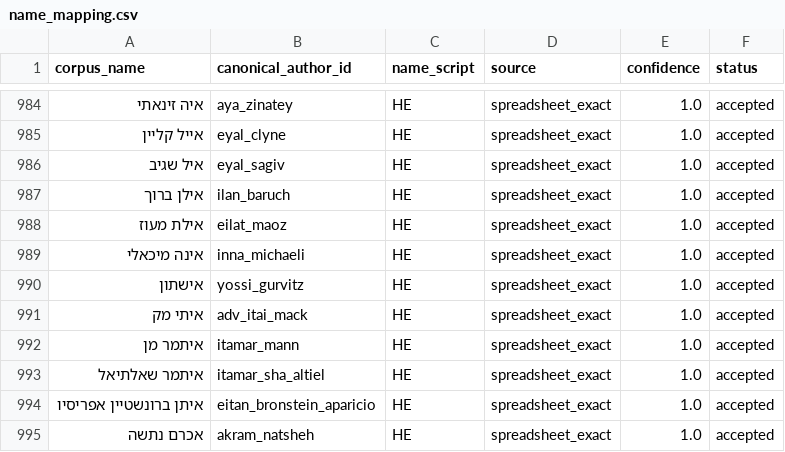
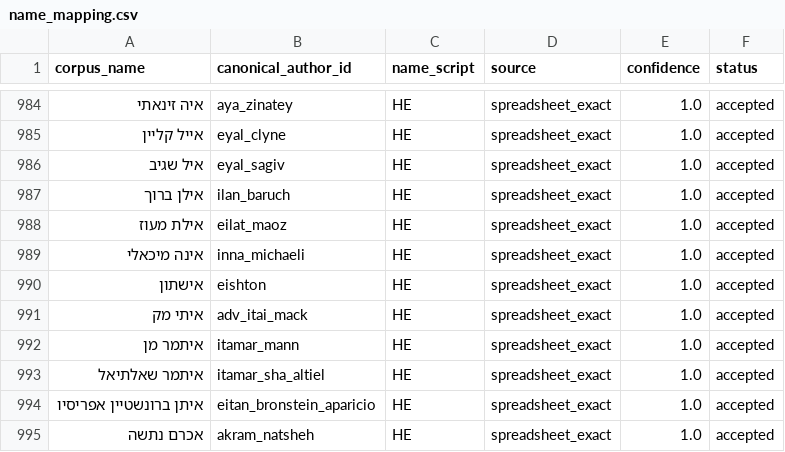
Before and after one commit to sinairusinek/972-LocalCall, a CSV file: streamlit_app/data/name_mapping.csv, drawn as a sheet; only a part is shown, gaps mark what is left out; the diff names each change by its address in the sheet, - before the commit and + after, or states it on an @@ line.

```diff
--- a/streamlit_app/data/name_mapping.csv
+++ b/streamlit_app/data/name_mapping.csv
-B990 (canonical_author_id): yossi_gurvitz
+B990 (canonical_author_id): eishton
```
Also changed, not shown: streamlit_app/data/authors.csv, 1 other file.
